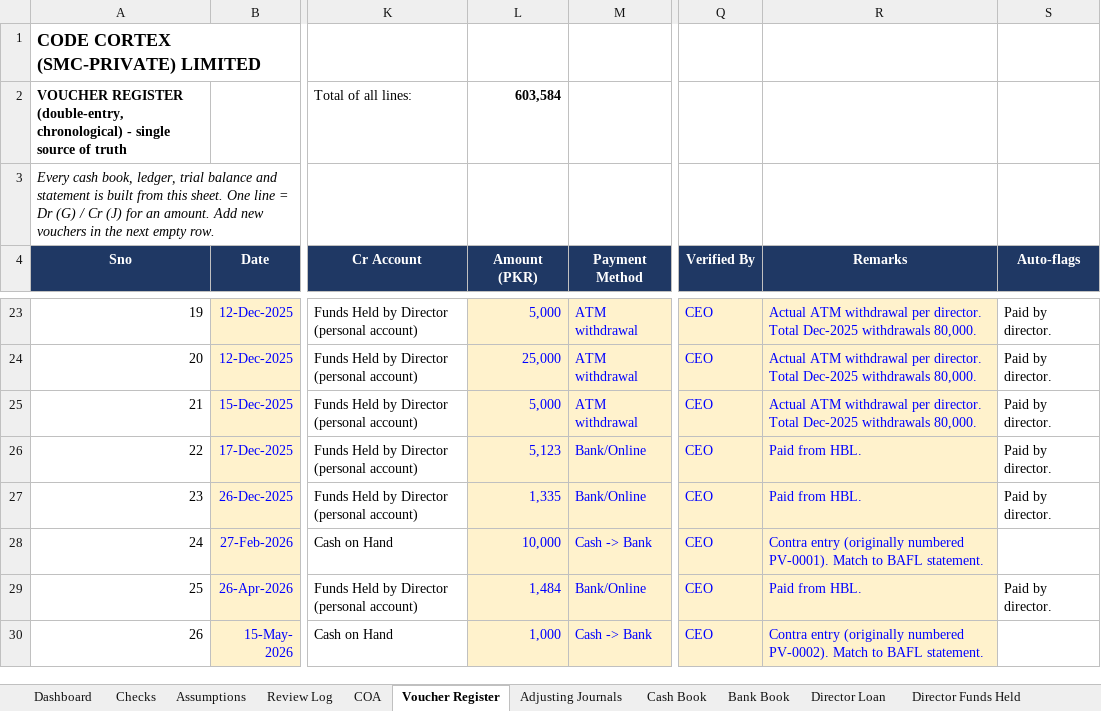
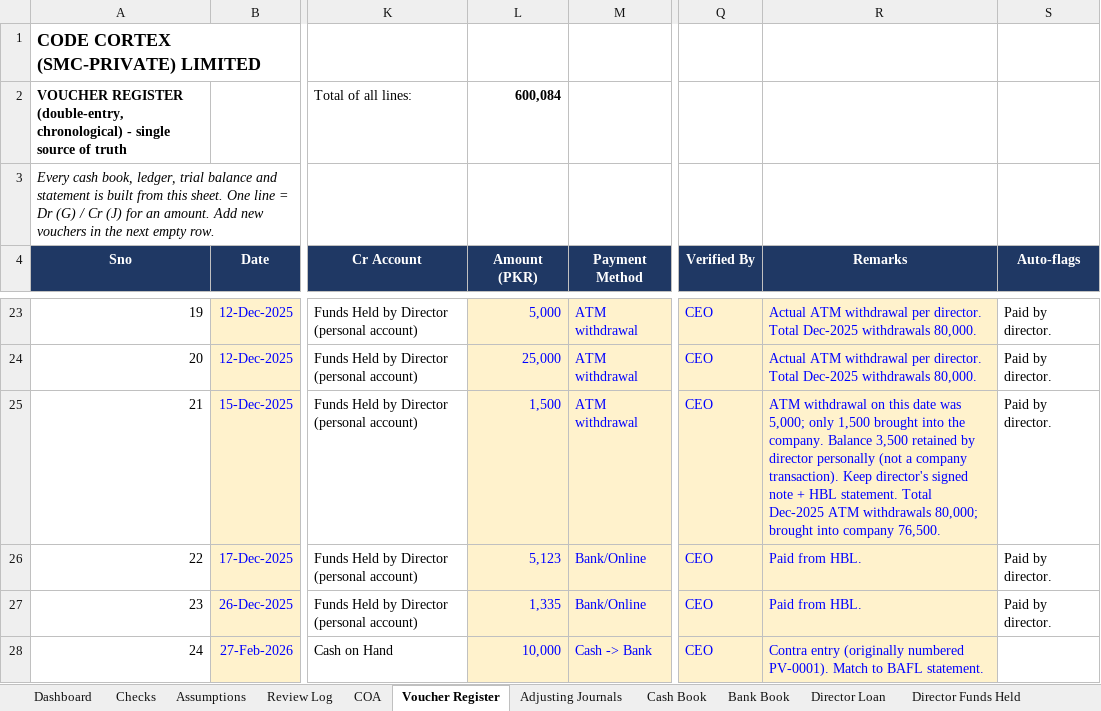
Before and after one commit to CodeCortexDigital/com, an Excel workbook: CodeCortex_FY_25-26_CORRECTED.xlsx, sheet Voucher Register, drawn as a sheet; only a part is shown, gaps mark what is left out; the shorter side is filled out with more unchanged rows; values as stored, in another font and other column widths than the file's, no borders; the diff names each change by its address in the sheet, - before the commit and + after, or states it on an @@ line.

```diff
--- a/CodeCortex_FY_25-26_CORRECTED.xlsx (sheet Voucher Register)
+++ b/CodeCortex_FY_25-26_CORRECTED.xlsx (sheet Voucher Register)
-L2 (Amount (PKR)): 603,584
+L2 (Amount (PKR)): 600,084
-L25 (Amount (PKR)): 5,000
+L25 (Amount (PKR)): 1,500
-R25 (Remarks): Actual ATM withdrawal per director. Total Dec-2025 withdrawals 80,000.
+R25 (Remarks): ATM withdrawal on this date was 5,000; only 1,500 brought into the company. Balance 3,500 retained by director personally (not a company transaction). Keep director's signed note + HBL statement. Total Dec-2025 ATM withdrawals 80,000; brought into company 76,500.
```
Also changed, not shown: sheet Director Funds Held, sheet Trial Balance, sheet Cash Book, sheet Cash Flow, sheet Dashboard, sheet Notes, 3 more sheets.
